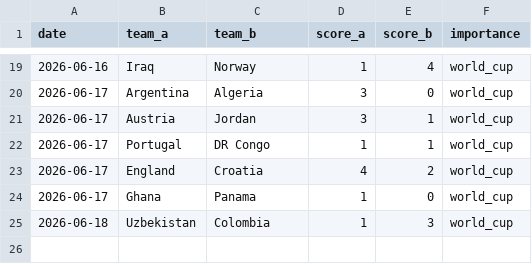
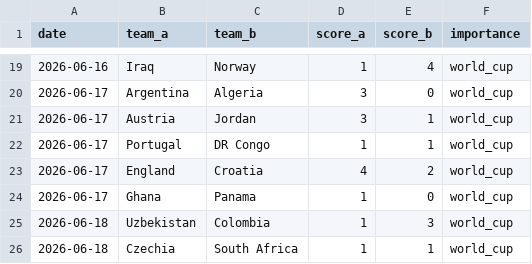
Before and after one commit to Ricosaur/worldcup-sim, a CSV file: data/results.csv, drawn as a sheet; only a part is shown, gaps mark what is left out.

```diff
--- a/data/results.csv
+++ b/data/results.csv
@@ -25 +25,2 @@ date,team_a,team_b,score_a,score_b,importance
 2026-06-18,Uzbekistan,Colombia,1,3,world_cup
+2026-06-18,Czechia,South Africa,1,1,world_cup
```
